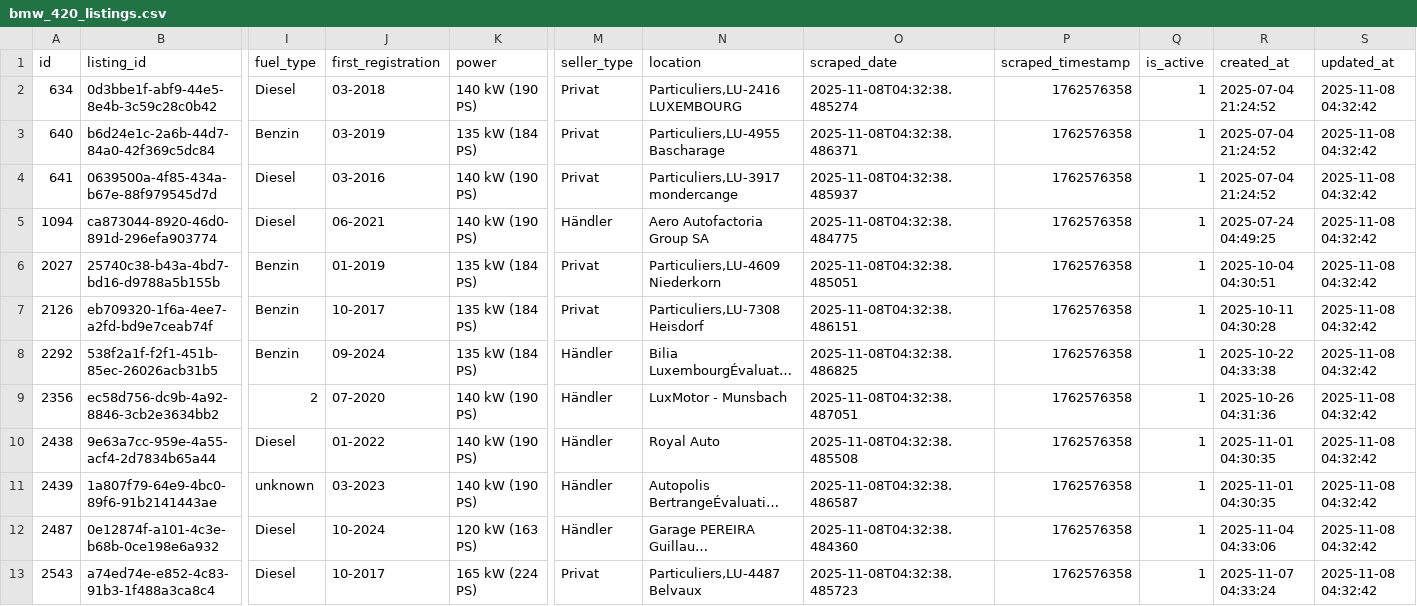
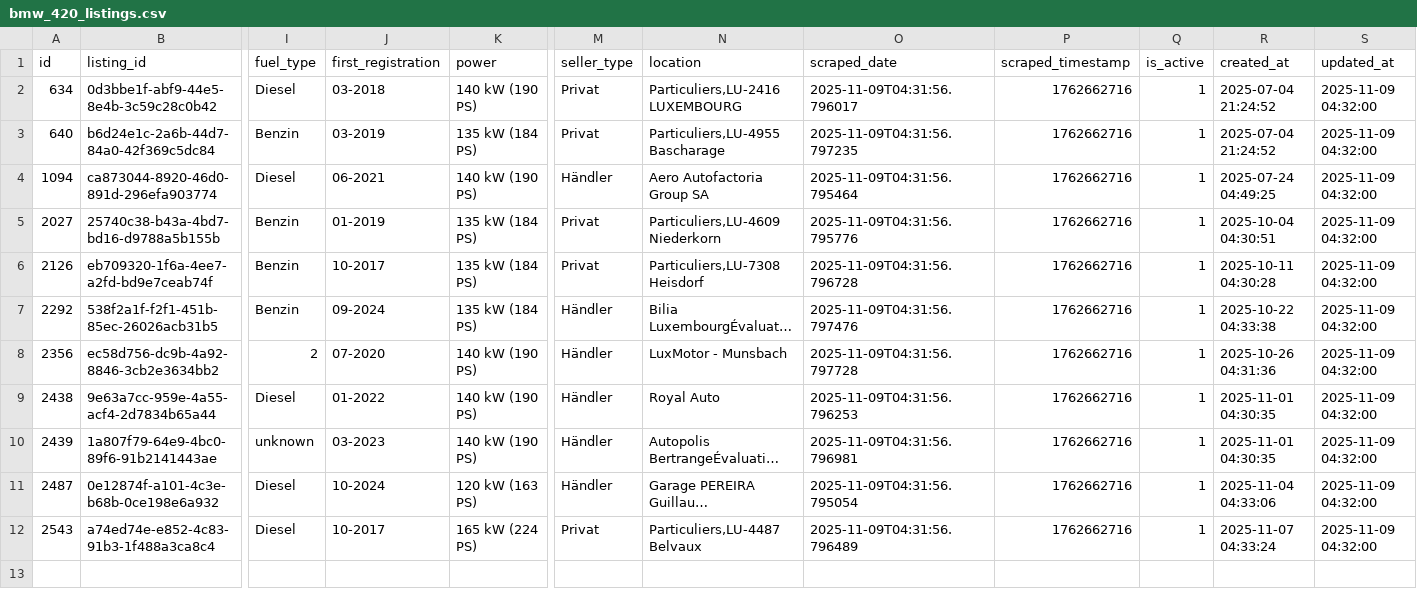
Before and after one commit to masterries/AutoAnalyse, a CSV file: scrapper/data/bmw_420_listings.csv, drawn as a sheet; only a part is shown, gaps mark what is left out; long unchanged cells end in …; removed rows and columns are numbered as before the commit, all else as after; rows hold the shown columns only; the diff names each change by its address in the sheet, - before the commit and + after, or states it on an @@ line.

```diff
--- a/scrapper/data/bmw_420_listings.csv
+++ b/scrapper/data/bmw_420_listings.csv
-O2 (scraped_date): 2025-11-08T04:32:38.485274
+O2 (scraped_date): 2025-11-09T04:31:56.796017
-P2:P3 (scraped_timestamp): 1762576358
+P2:P3 (scraped_timestamp): 1762662716
-S2:S3 (updated_at): 2025-11-08 04:32:42
+S2:S3 (updated_at): 2025-11-09 04:32:00
-O3 (scraped_date): 2025-11-08T04:32:38.486371
+O3 (scraped_date): 2025-11-09T04:31:56.797235
-row 4: 641 | 0639500a-4f85-434a-b67e-88f979545d7d | Diesel | 03-2016 | 140 kW (190 PS) | Privat | Particuliers,LU-3917 mondercange | 2025-11-08T04:32:38.485937 | 1762576358 | 1 | 2025-07-04 21:24:52 | 2025-11-08 04:32:42
-O4 (scraped_date): 2025-11-08T04:32:38.484775
+O4 (scraped_date): 2025-11-09T04:31:56.795464
-P4:P12 (scraped_timestamp): 1762576358
+P4:P12 (scraped_timestamp): 1762662716
-S4:S12 (updated_at): 2025-11-08 04:32:42
+S4:S12 (updated_at): 2025-11-09 04:32:00
-O5 (scraped_date): 2025-11-08T04:32:38.485051
+O5 (scraped_date): 2025-11-09T04:31:56.795776
-O6 (scraped_date): 2025-11-08T04:32:38.486151
+O6 (scraped_date): 2025-11-09T04:31:56.796728
-O7 (scraped_date): 2025-11-08T04:32:38.486825
+O7 (scraped_date): 2025-11-09T04:31:56.797476
-O8 (scraped_date): 2025-11-08T04:32:38.487051
+O8 (scraped_date): 2025-11-09T04:31:56.797728
-O9 (scraped_date): 2025-11-08T04:32:38.485508
+O9 (scraped_date): 2025-11-09T04:31:56.796253
-O10 (scraped_date): 2025-11-08T04:32:38.486587
+O10 (scraped_date): 2025-11-09T04:31:56.796981
-O11 (scraped_date): 2025-11-08T04:32:38.484360
+O11 (scraped_date): 2025-11-09T04:31:56.795054
-O12 (scraped_date): 2025-11-08T04:32:38.485723
+O12 (scraped_date): 2025-11-09T04:31:56.796489
```
Also changed, not shown: scrapper/data/audi_a1_listings.csv, scrapper/data/audi_a3_listings.csv, 39 other files.
